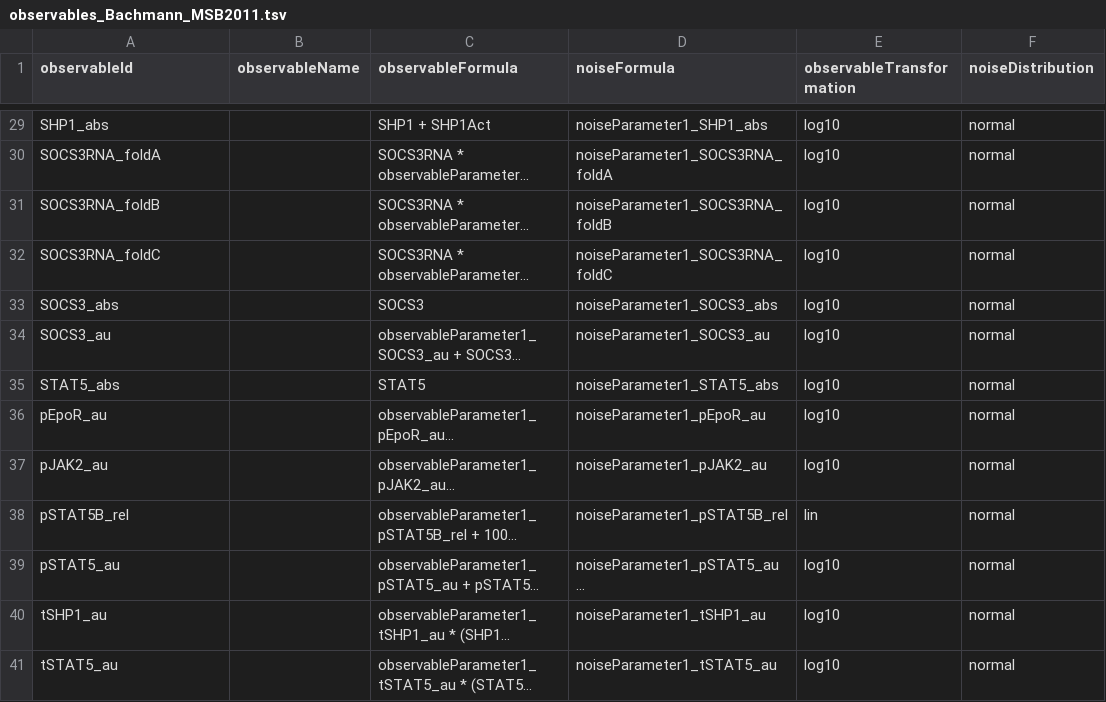
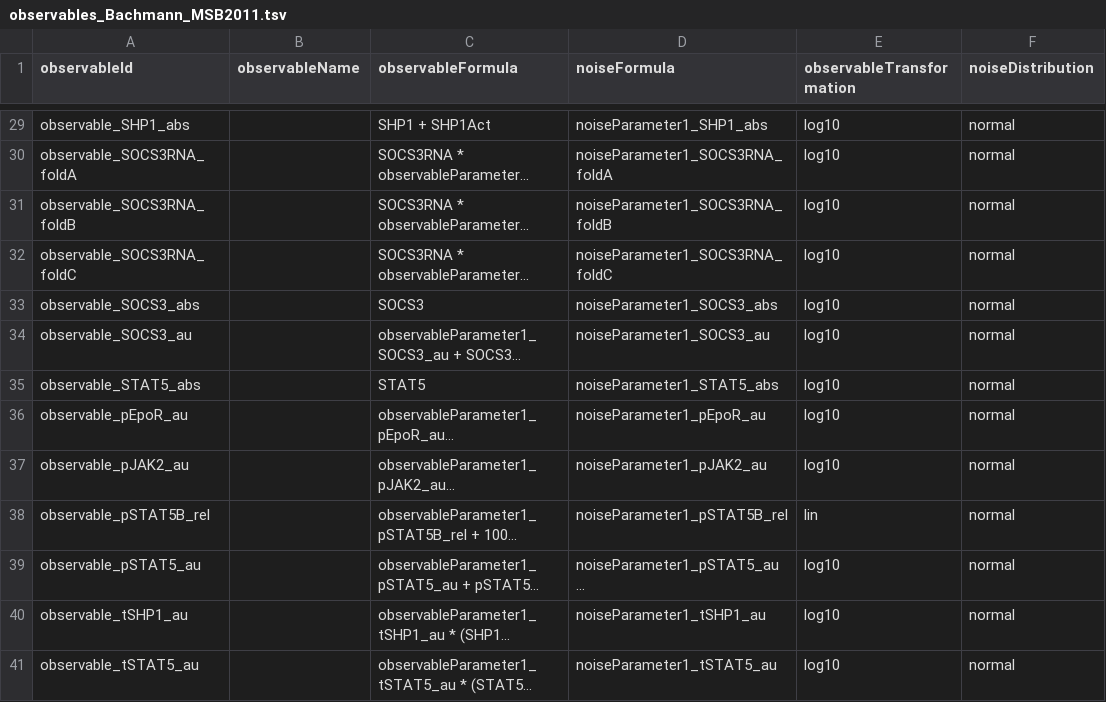
Before and after one commit to LeonardSchmiester/Benchmark-Models, a TSV file: hackathon_contributions_new_data_format/Bachmann_MSB2011/observables_Bachmann_MSB2011.tsv, drawn as a sheet; only a part is shown, gaps mark what is left out; long unchanged cells end in …; the diff covers the shown part only; the diff names each change by its address in the sheet, - before the commit and + after, or states it on an @@ line.

Commit message:
Fixed observable Ids

```diff
--- a/hackathon_contributions_new_data_format/Bachmann_MSB2011/observables_Bachmann_MSB2011.tsv
+++ b/hackathon_contributions_new_data_format/Bachmann_MSB2011/observables_Bachmann_MSB2011.tsv
-A29 (observableId): SHP1_abs
+A29 (observableId): observable_SHP1_abs
-A30 (observableId): SOCS3RNA_foldA
+A30 (observableId): observable_SOCS3RNA_foldA
-A31 (observableId): SOCS3RNA_foldB
+A31 (observableId): observable_SOCS3RNA_foldB
-A32 (observableId): SOCS3RNA_foldC
+A32 (observableId): observable_SOCS3RNA_foldC
-A33 (observableId): SOCS3_abs
+A33 (observableId): observable_SOCS3_abs
-A34 (observableId): SOCS3_au
+A34 (observableId): observable_SOCS3_au
-A35 (observableId): STAT5_abs
+A35 (observableId): observable_STAT5_abs
-A36 (observableId): pEpoR_au
+A36 (observableId): observable_pEpoR_au
-A37 (observableId): pJAK2_au
+A37 (observableId): observable_pJAK2_au
-A38 (observableId): pSTAT5B_rel
+A38 (observableId): observable_pSTAT5B_rel
-A39 (observableId): pSTAT5_au
+A39 (observableId): observable_pSTAT5_au
-A40 (observableId): tSHP1_au
+A40 (observableId): observable_tSHP1_au
-A41 (observableId): tSTAT5_au
+A41 (observableId): observable_tSTAT5_au
```
Also changed, not shown: 27 edited cells elsewhere in this file, 3 other files.
